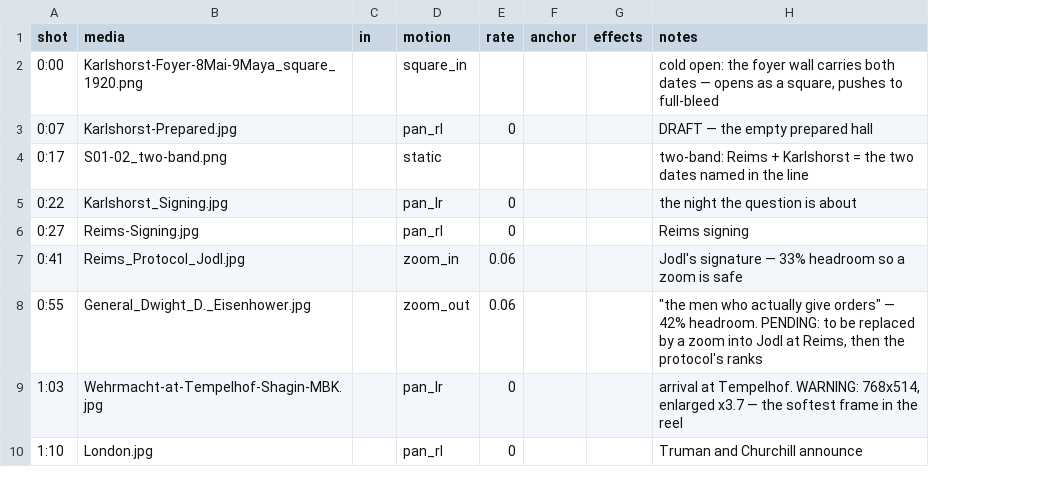
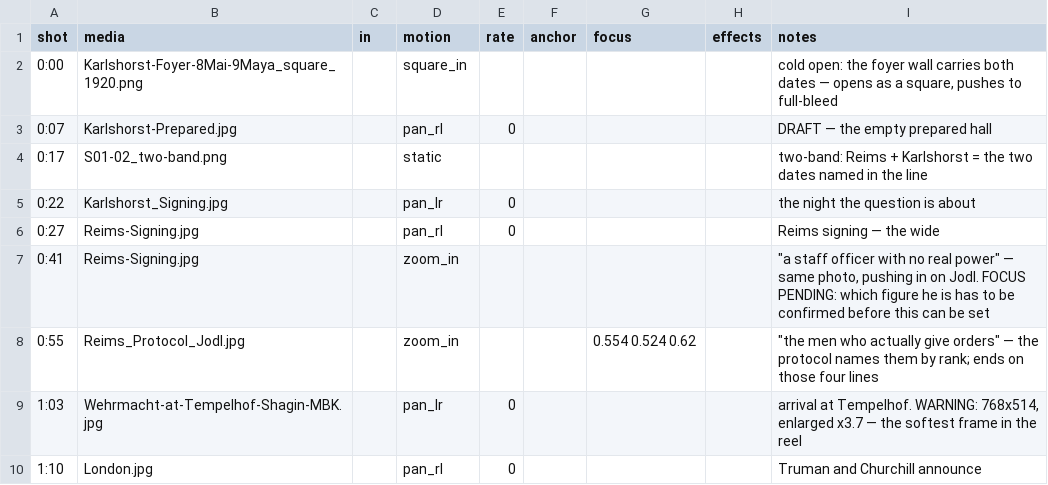
Before and after one commit to aleglutz/MemoActStudio, a CSV file: projects/legends_of_surrender/shots.csv, drawn as a sheet; only a part is shown; addresses are those after the commit; the diff names each change by its address in the sheet, - before the commit and + after, or states it on an @@ line.

```diff
--- a/projects/legends_of_surrender/shots.csv
+++ b/projects/legends_of_surrender/shots.csv
+column G (focus), row 8: 0.554 0.524 0.62
-I6 (notes): Reims signing
+I6 (notes): Reims signing — the wide
-B7 (media): Reims_Protocol_Jodl.jpg
+B7 (media): Reims-Signing.jpg
-E7:E8 (rate): 0.06
+E7:E8 (rate): (empty)
-I7 (notes): Jodl's signature — 33% headroom so a zoom is safe
+I7 (notes): "a staff officer with no real power" — same photo, pushing in on Jodl. FOCUS PENDING: which figure he is has to be confirmed before this can be set
-B8 (media): General_Dwight_D._Eisenhower.jpg
+B8 (media): Reims_Protocol_Jodl.jpg
-D8 (motion): zoom_out
+D8 (motion): zoom_in
-I8 (notes): …orders" — 42% headroom. PENDING: to be replaced by a zoom into Jodl at Reims, then the protocol's ranks
+I8 (notes): …orders" — the protocol names them by rank; ends on those four lines
```
Also changed, not shown: 7 other files.
